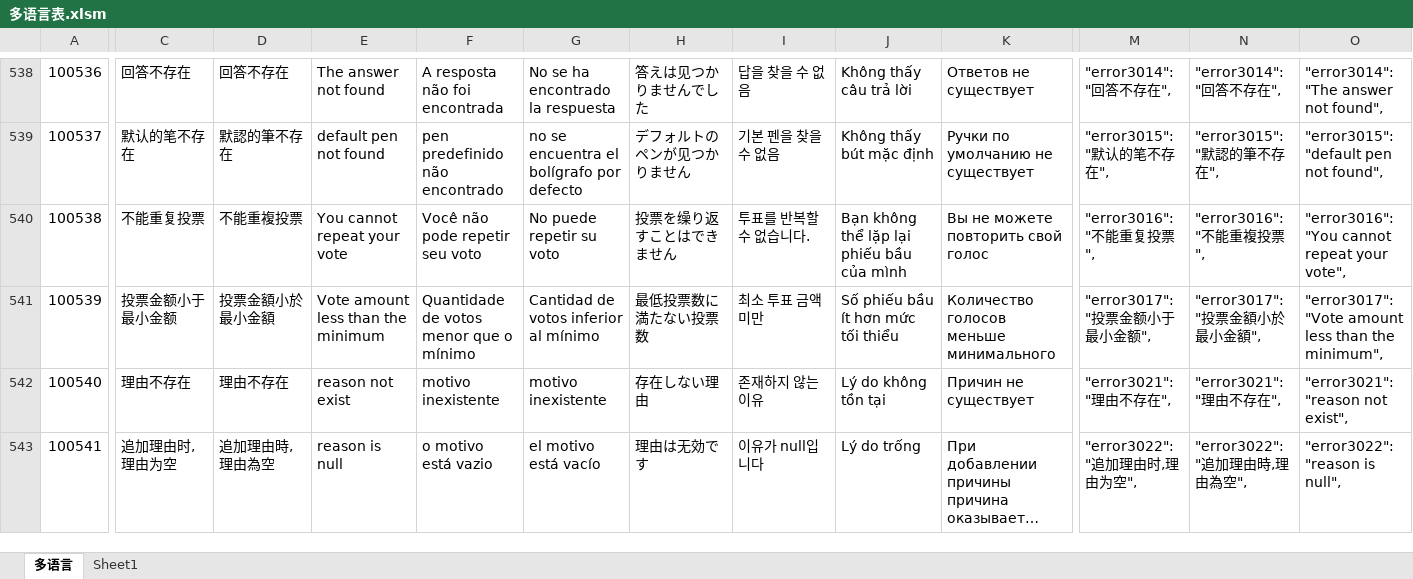
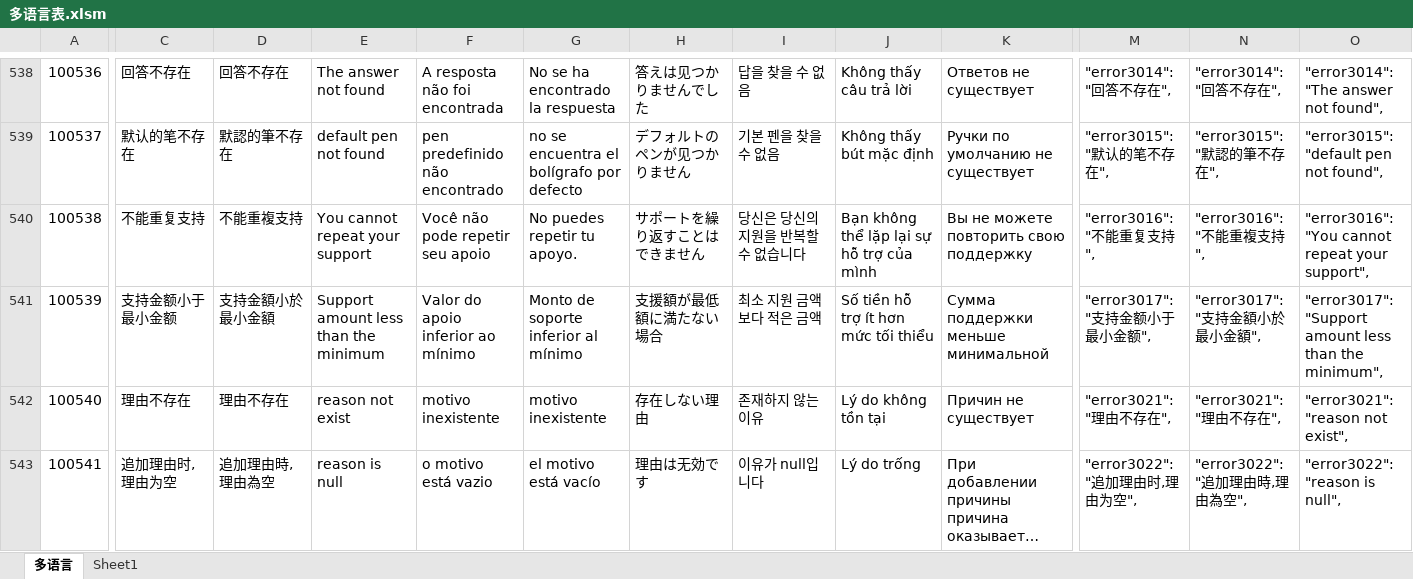
Before and after one commit to liujianyu57/socrates-lang, an Excel workbook: 多语言表.xlsm, sheet 多语言, drawn as a sheet; only a part is shown, gaps mark what is left out; long unchanged cells end in …; values as stored, in another font and other column widths than the file's, no borders; charts and pictures and conditional formats not drawn; the diff covers the shown part only; the diff names each change by its address in the sheet, - before the commit and + after, or states it on an @@ line.

```diff
--- a/多语言表.xlsm (sheet 多语言)
+++ b/多语言表.xlsm (sheet 多语言)
-C540: 不能重复投票
+C540: 不能重复支持
-D540: 不能重複投票
+D540: 不能重複支持
-E540: You cannot repeat your vote
+E540: You cannot repeat your support
-F540: Você não pode repetir seu voto
+F540: Você não pode repetir seu apoio
-G540: No puede repetir su voto
+G540: No puedes repetir tu apoyo.
-H540: 投票を缲り返すことはできません
+H540: サポートを繰り返すことはできません
-I540: 투표를 반복할 수 없습니다.
+I540: 당신은 당신의 지원을 반복할 수 없습니다
-J540: Bạn không thể lặp lại phiếu bầu của mình
+J540: Bạn không thể lặp lại sự hỗ trợ của mình
-K540: Вы не можете повторить свой голос
+K540: Вы не можете повторить свою поддержку
-M540: "error3016": "不能重复投票",
+M540: "error3016": "不能重复支持",
-N540: "error3016": "不能重複投票",
+N540: "error3016": "不能重複支持",
-O540: "error3016": "You cannot repeat your vote",
+O540: "error3016": "You cannot repeat your support",
-C541: 投票金额小于最小金额
+C541: 支持金额小于最小金额
-D541: 投票金額小於最小金額
+D541: 支持金額小於最小金額
-E541: Vote amount less than the minimum
+E541: Support amount less than the minimum
-F541: Quantidade de votos menor que o mínimo
+F541: Valor do apoio inferior ao mínimo
-G541: Cantidad de votos inferior al mínimo
+G541: Monto de soporte inferior al mínimo
-H541: 最低投票数に満たない投票数
+H541: 支援額が最低額に満たない場合
-I541: 최소 투표 금액 미만
+I541: 최소 지원 금액보다 적은 금액
-J541: Số phiếu bầu ít hơn mức tối thiểu
+J541: Số tiền hỗ trợ ít hơn mức tối thiểu
-K541: Количество голосов меньше минимального
+K541: Сумма поддержки меньше минимальной
-M541: "error3017": "投票金额小于最小金额",
+M541: "error3017": "支持金额小于最小金额",
-N541: "error3017": "投票金額小於最小金額",
+N541: "error3017": "支持金額小於最小金額",
-O541: "error3017": "Vote amount less…
+O541: "error3017": "Support amount less…
```
Also changed, not shown: 12 edited cells elsewhere in this sheet, 9 other files.
